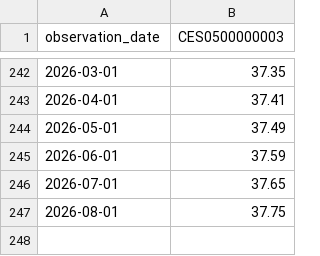
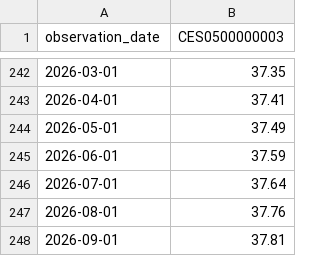
Before and after one commit to GYZ001/costmodel, a CSV file: data/raw/fred/CES0500000003.csv, drawn as a sheet; only a part is shown, gaps mark what is left out.

```diff
--- a/data/raw/fred/CES0500000003.csv
+++ b/data/raw/fred/CES0500000003.csv
@@ -245,3 +245,4 @@ observation_date,CES0500000003
 2026-06-01,37.59
-2026-07-01,37.65
-2026-08-01,37.75
+2026-07-01,37.64
+2026-08-01,37.76
+2026-09-01,37.81
```
Also changed, not shown: 7 other files.
